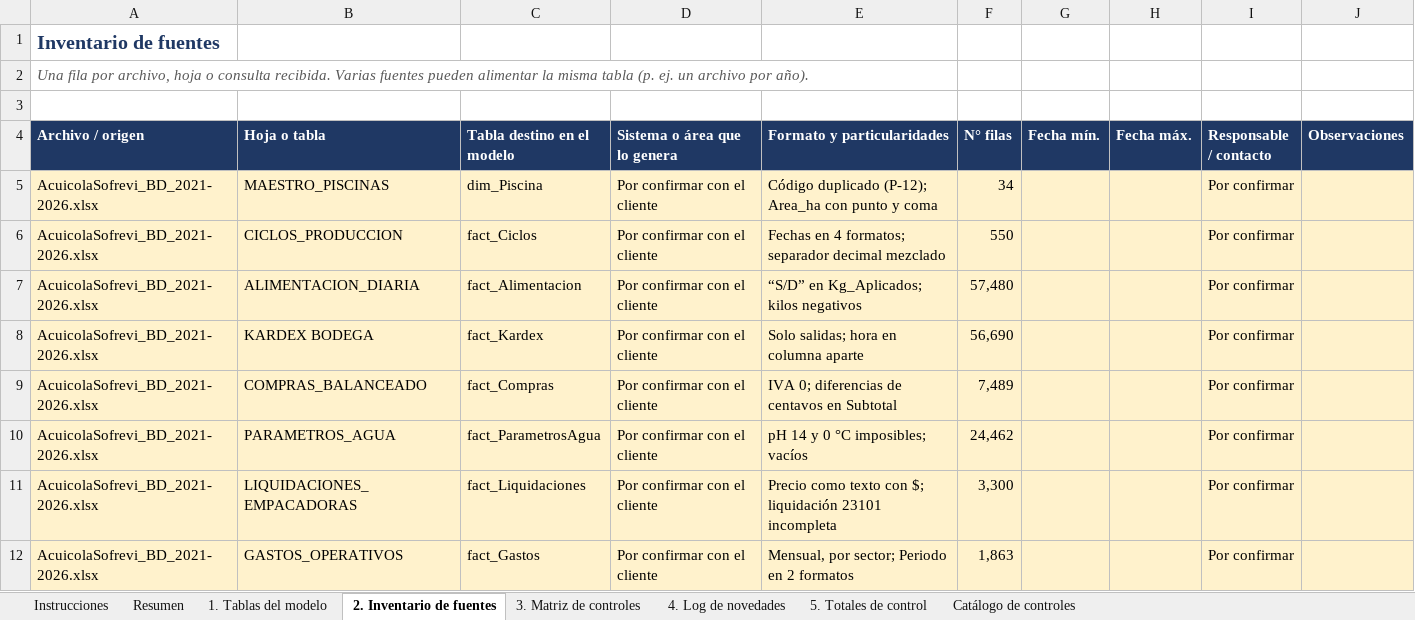
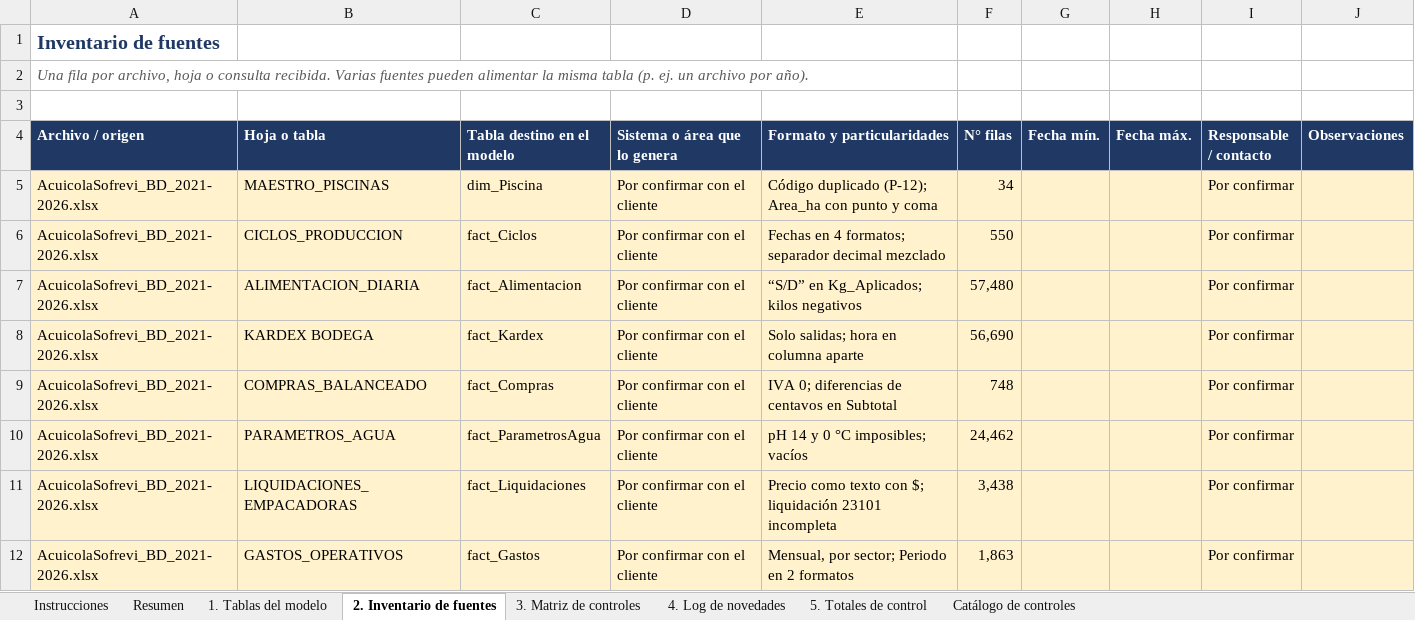
Before and after one commit to EfrenCherres/acuicola-sofrevi-bi, an Excel workbook: bitacora/Log_Calidad.xlsx, sheet 2. Inventario de fuentes, drawn as a sheet; values as stored, in another font and other column widths than the file's, no borders; the diff names each change by its address in the sheet, - before the commit and + after, or states it on an @@ line.

```diff
--- a/bitacora/Log_Calidad.xlsx (sheet 2. Inventario de fuentes)
+++ b/bitacora/Log_Calidad.xlsx (sheet 2. Inventario de fuentes)
-F9 (N° filas): 7,489
+F9 (N° filas): 748
-F11 (N° filas): 3,300
+F11 (N° filas): 3,438
```
Also changed, not shown: sheet 1. Tablas del modelo, 6 other files.
